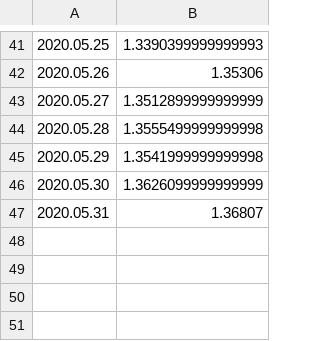
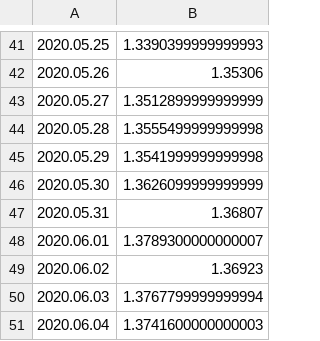
Before and after one commit to bdekoz/FNPRMS-results, a CSV file: samsung_galaxy_s7-fennec-nightly-hanoob-results.csv, drawn as a sheet; only a part is shown, gaps mark what is left out; the diff names each change by its address in the sheet, - before the commit and + after, or states it on an @@ line.

```diff
--- a/samsung_galaxy_s7-fennec-nightly-hanoob-results.csv
+++ b/samsung_galaxy_s7-fennec-nightly-hanoob-results.csv
+row 48: 2020.06.01 | 1.3789300000000007
+row 49: 2020.06.02 | 1.36923
+row 50: 2020.06.03 | 1.3767799999999994
+row 51: 2020.06.04 | 1.3741600000000003
```
Also changed, not shown: samsung_galaxy_s10-fenix-nightly-al-results.csv, samsung_galaxy_s10-fennec-nightly-hanoob-results.csv, 45 other files.
